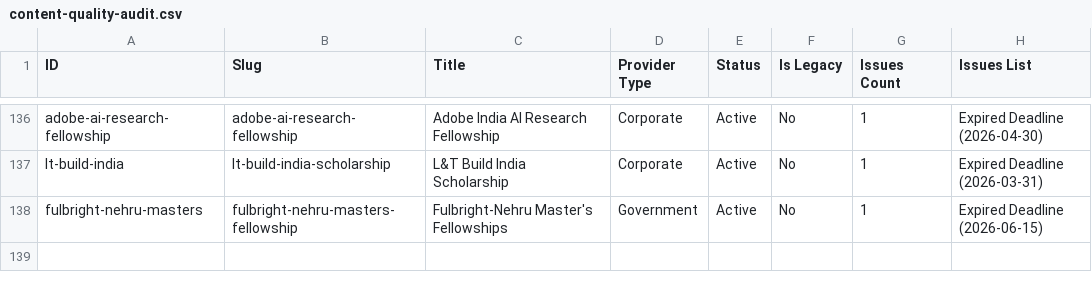
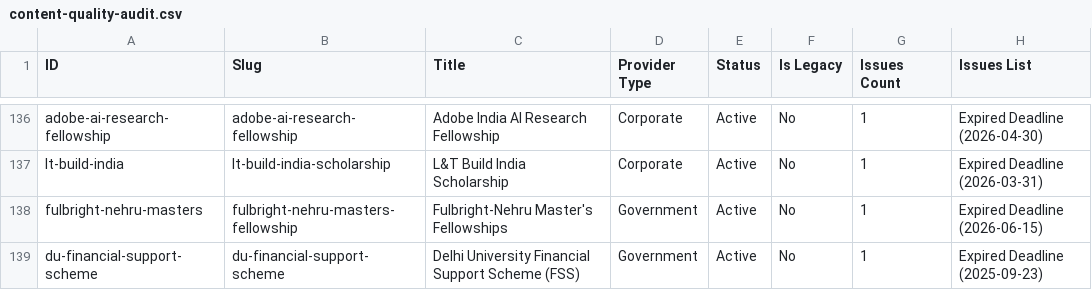
Before and after one commit to bizmantra/india-scholarships, a CSV file: scholarship-app/data/content-quality-audit.csv, drawn as a sheet; only a part is shown, gaps mark what is left out; the diff names each change by its address in the sheet, - before the commit and + after, or states it on an @@ line.

Commit message:
feat(university-hubs): add Delhi University (DU) config and 3 new scholarships

```diff
--- a/scholarship-app/data/content-quality-audit.csv
+++ b/scholarship-app/data/content-quality-audit.csv
+row 139: du-financial-support-scheme | du-financial-support-scheme | Delhi University Financial Support Scheme (FSS) | Government | Active | No | 1 | Expired Deadline (2025-09-23)
```
Also changed, not shown: 4 other files.
